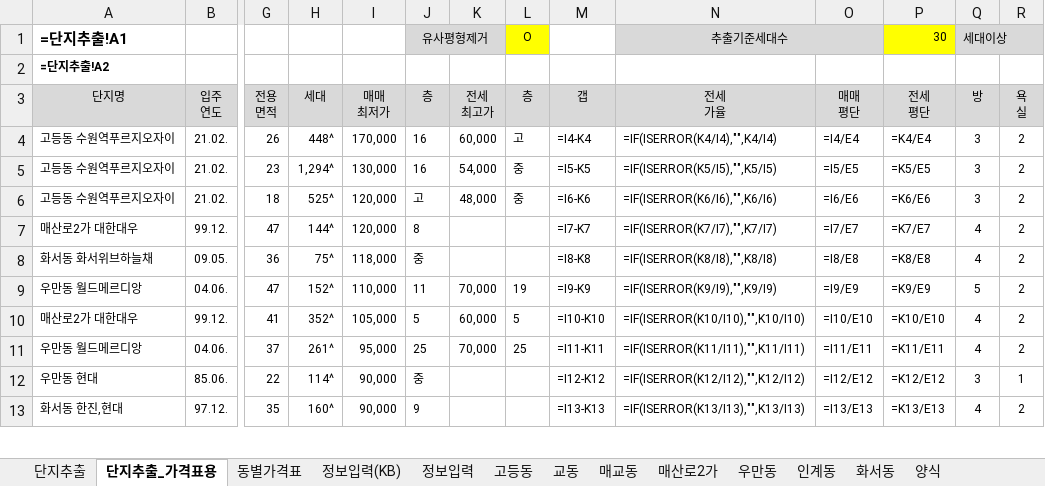
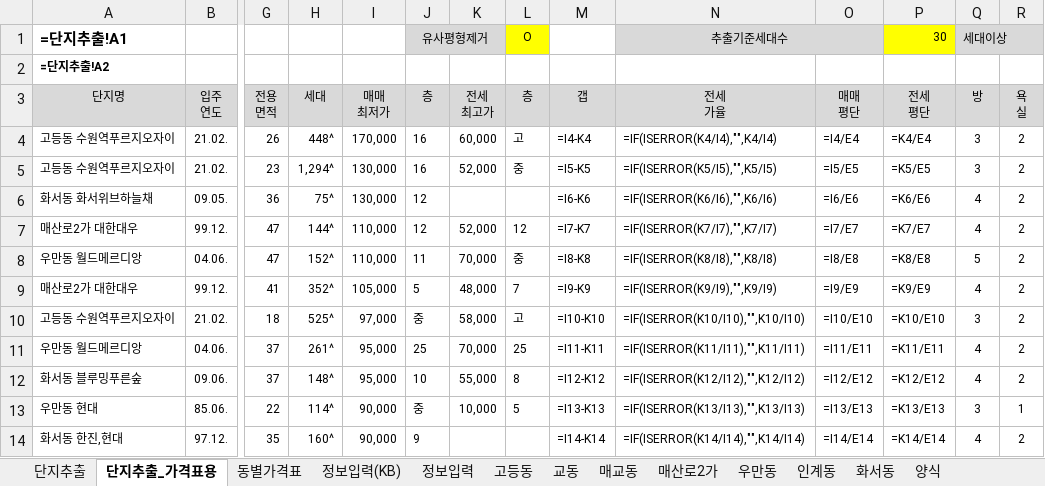
Before and after one commit to minsu-kwon-19/RealEstate, an Excel workbook: 시세표 수원시 팔달구.xlsm, sheet 단지추출_가격표용, drawn as a sheet; only a part is shown, gaps mark what is left out; values as stored, in another font and other column widths than the file's, no borders; formulas without a stored value are shown as written; conditional formats not drawn; removed rows and columns are numbered as before the commit, all else as after; rows hold the shown columns only; the diff covers the shown part only; the diff names each change by its address in the sheet, - before the commit and + after, or states it on an @@ line.

```diff
--- a/시세표 수원시 팔달구.xlsm (sheet 단지추출_가격표용)
+++ b/시세표 수원시 팔달구.xlsm (sheet 단지추출_가격표용)
-K5 (전세 최고가): 54,000
+K5 (전세 최고가): 52,000
-row 6: 고등동 수원역푸르지오자이 | 21.02. | 18 | 525^ | 120,000 | 고 | 48,000 | 중 | =I6-K6 | =IF(ISERROR(K6/I6),"",K6/I6) | =I6/E6 | =K6/E6 | 3 | 2
+row 6: 화서동 화서위브하늘채 | 09.05. | 36 | 75^ | 130,000 | 12 |  |  | =I6-K6 | =IF(ISERROR(K6/I6),"",K6/I6) | =I6/E6 | =K6/E6 | 4 | 2
-I7 (매매 최저가): 120,000
+I7 (매매 최저가): 110,000
-J7 (층): 8
+J7 (층): 12
-K7 (전세 최고가): (empty)
+K7 (전세 최고가): 52,000
-L7 (층): (empty)
+L7 (층): 12
-row 8: 화서동 화서위브하늘채 | 09.05. | 36 | 75^ | 118,000 | 중 |  |  | =I8-K8 | =IF(ISERROR(K8/I8),"",K8/I8) | =I8/E8 | =K8/E8 | 4 | 2
-L8 (층): 19
+L8 (층): 중
-M8 (갭): =I9-K9
+M8 (갭): =I8-K8
-N8 (전세 가율): =IF(ISERROR(K9/I9),"",K9/I9)
+N8 (전세 가율): =IF(ISERROR(K8/I8),"",K8/I8)
-O8 (매매 평단): =I9/E9
+O8 (매매 평단): =I8/E8
-P8 (전세 평단): =K9/E9
+P8 (전세 평단): =K8/E8
-K9 (전세 최고가): 60,000
+K9 (전세 최고가): 48,000
-L9 (층): 5
+L9 (층): 7
-M9 (갭): =I10-K10
+M9 (갭): =I9-K9
-N9 (전세 가율): =IF(ISERROR(K10/I10),"",K10/I10)
+N9 (전세 가율): =IF(ISERROR(K9/I9),"",K9/I9)
-O9 (매매 평단): =I10/E10
+O9 (매매 평단): =I9/E9
-P9 (전세 평단): =K10/E10
+P9 (전세 평단): =K9/E9
+row 10: 고등동 수원역푸르지오자이 | 21.02. | 18 | 525^ | 97,000 | 중 | 58,000 | 고 | =I10-K10 | =IF(ISERROR(K10/I10),"",K10/I10) | =I10/E10 | =K10/E10 | 3 | 2
+row 12: 화서동 블루밍푸른숲 | 09.06. | 37 | 148^ | 95,000 | 10 | 55,000 | 8 | =I12-K12 | =IF(ISERROR(K12/I12),"",K12/I12) | =I12/E12 | =K12/E12 | 4 | 2
-K13 (전세 최고가): (empty)
+K13 (전세 최고가): 10,000
-L13 (층): (empty)
+L13 (층): 5
-M13 (갭): =I12-K12
+M13 (갭): =I13-K13
-N13 (전세 가율): =IF(ISERROR(K12/I12),"",K12/I12)
+N13 (전세 가율): =IF(ISERROR(K13/I13),"",K13/I13)
-O13 (매매 평단): =I12/E12
+O13 (매매 평단): =I13/E13
-P13 (전세 평단): =K12/E12
+P13 (전세 평단): =K13/E13
-M14 (갭): =I13-K13
+M14 (갭): =I14-K14
-N14 (전세 가율): =IF(ISERROR(K13/I13),"",K13/I13)
+N14 (전세 가율): =IF(ISERROR(K14/I14),"",K14/I14)
-O14 (매매 평단): =I13/E13
+O14 (매매 평단): =I14/E14
-P14 (전세 평단): =K13/E13
+P14 (전세 평단): =K14/E14
```
Also changed, not shown: 18 added rows, 19 removed rows and 389 edited cells elsewhere in this sheet, sheet 단지추출, sheet 화서동, sheet 인계동, sheet 동별가격표, sheet 우만동, sheet 매산로2가, 1 more sheet, 시세표 수원시 영통구.xlsm, 시세표 용인시 수지구.xlsm, 26 other files.
